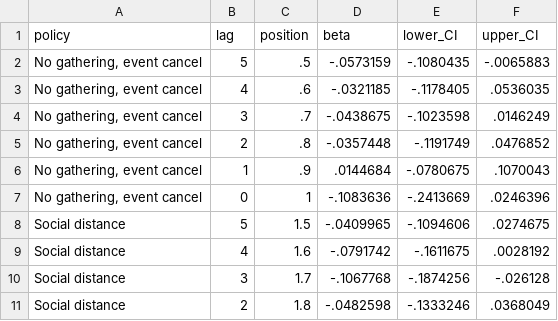
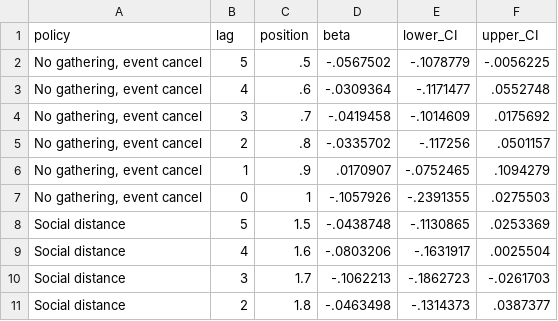
Before and after one commit to Global-Policy-Lab/gpl-covid, a CSV file: results/source_data/extended_fixed_lag_USA.csv, drawn as a sheet; only a part is shown; the diff covers the shown part only.

```diff
--- a/results/source_data/extended_fixed_lag_USA.csv
+++ b/results/source_data/extended_fixed_lag_USA.csv
@@ -1,11 +1,11 @@
 policy	lag	position	beta	lower_CI	upper_CI
-"No gathering, event cancel"	5	.5	-.0573159	-.1080435	-.0065883
-"No gathering, event cancel"	4	.6	-.0321185	-.1178405	.0536035
-"No gathering, event cancel"	3	.7	-.0438675	-.1023598	.0146249
-"No gathering, event cancel"	2	.8	-.0357448	-.1191749	.0476852
-"No gathering, event cancel"	1	.9	.0144684	-.0780675	.1070043
-"No gathering, event cancel"	0	1	-.1083636	-.2413669	.0246396
-"Social distance"	5	1.5	-.0409965	-.1094606	.0274675
-"Social distance"	4	1.6	-.0791742	-.1611675	.0028192
-"Social distance"	3	1.7	-.1067768	-.1874256	-.026128
-"Social distance"	2	1.8	-.0482598	-.1333246	.0368049
+"No gathering, event cancel"	5	.5	-.0567502	-.1078779	-.0056225
+"No gathering, event cancel"	4	.6	-.0309364	-.1171477	.0552748
+"No gathering, event cancel"	3	.7	-.0419458	-.1014609	.0175692
+"No gathering, event cancel"	2	.8	-.0335702	-.117256	.0501157
+"No gathering, event cancel"	1	.9	.0170907	-.0752465	.1094279
+"No gathering, event cancel"	0	1	-.1057926	-.2391355	.0275503
+"Social distance"	5	1.5	-.0438748	-.1130865	.0253369
+"Social distance"	4	1.6	-.0803206	-.1631917	.0025504
+"Social distance"	3	1.7	-.1062213	-.1862723	-.0261703
+"Social distance"	2	1.8	-.0463498	-.1314373	.0387377
```
Also changed, not shown: 132 edited cells elsewhere in this file, models/USA_preds.csv, models/reg_data/FRA_reg_data.csv, 9 other files.
